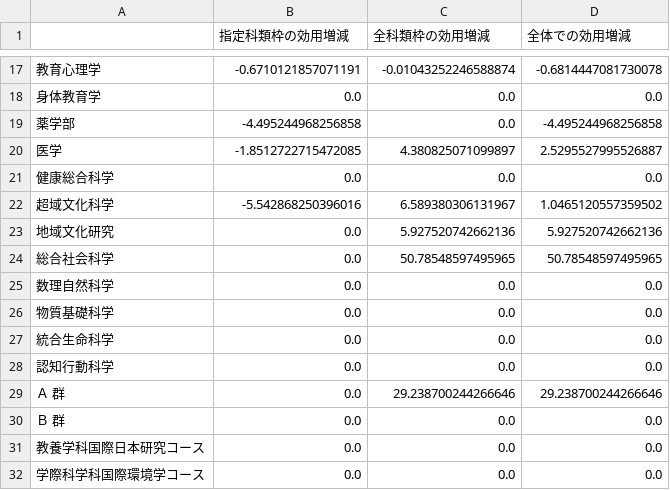
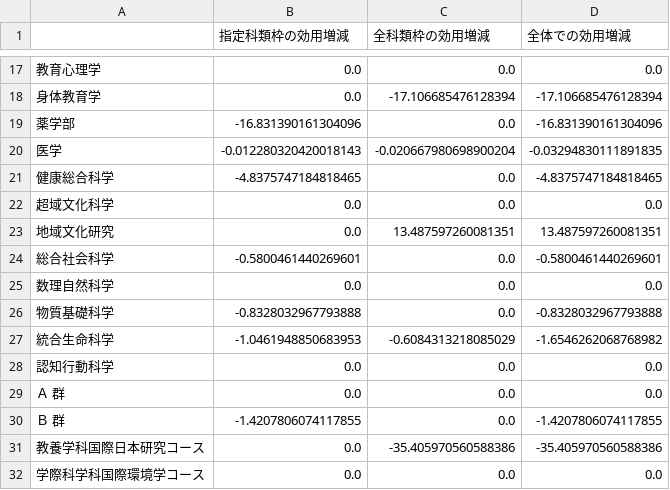
Before and after one commit to N-FurukawaUT/DA-with-MR, a CSV file: Result/utilitySum.csv, drawn as a sheet; only a part is shown, gaps mark what is left out; the diff covers the shown part only; the diff names each change by its address in the sheet, - before the commit and + after, or states it on an @@ line.

```diff
--- a/Result/utilitySum.csv
+++ b/Result/utilitySum.csv
-B17 (指定科類枠の効用増減): -0.6710121857071191
+B17 (指定科類枠の効用増減): 0.0
-C17 (全科類枠の効用増減): -0.01043252246588874
+C17 (全科類枠の効用増減): 0.0
-D17 (全体での効用増減): -0.6814447081730078
+D17 (全体での効用増減): 0.0
-C18 (全科類枠の効用増減): 0.0
+C18 (全科類枠の効用増減): -17.106685476128394
-D18 (全体での効用増減): 0.0
+D18 (全体での効用増減): -17.106685476128394
-B19 (指定科類枠の効用増減): -4.495244968256858
+B19 (指定科類枠の効用増減): -16.831390161304096
-D19 (全体での効用増減): -4.495244968256858
+D19 (全体での効用増減): -16.831390161304096
-B20 (指定科類枠の効用増減): -1.8512722715472085
+B20 (指定科類枠の効用増減): -0.012280320420018143
-C20 (全科類枠の効用増減): 4.380825071099897
+C20 (全科類枠の効用増減): -0.020667980698900204
-D20 (全体での効用増減): 2.5295527995526887
+D20 (全体での効用増減): -0.03294830111891835
-B21 (指定科類枠の効用増減): 0.0
+B21 (指定科類枠の効用増減): -4.8375747184818465
-D21 (全体での効用増減): 0.0
+D21 (全体での効用増減): -4.8375747184818465
-B22 (指定科類枠の効用増減): -5.542868250396016
+B22 (指定科類枠の効用増減): 0.0
-C22 (全科類枠の効用増減): 6.589380306131967
+C22 (全科類枠の効用増減): 0.0
-D22 (全体での効用増減): 1.0465120557359502
+D22 (全体での効用増減): 0.0
-C23 (全科類枠の効用増減): 5.927520742662136
+C23 (全科類枠の効用増減): 13.487597260081351
-D23 (全体での効用増減): 5.927520742662136
+D23 (全体での効用増減): 13.487597260081351
-B24 (指定科類枠の効用増減): 0.0
+B24 (指定科類枠の効用増減): -0.5800461440269601
-C24 (全科類枠の効用増減): 50.78548597495965
+C24 (全科類枠の効用増減): 0.0
-D24 (全体での効用増減): 50.78548597495965
+D24 (全体での効用増減): -0.5800461440269601
-B26 (指定科類枠の効用増減): 0.0
+B26 (指定科類枠の効用増減): -0.8328032967793888
-D26 (全体での効用増減): 0.0
+D26 (全体での効用増減): -0.8328032967793888
-B27 (指定科類枠の効用増減): 0.0
+B27 (指定科類枠の効用増減): -1.0461948850683953
-C27 (全科類枠の効用増減): 0.0
+C27 (全科類枠の効用増減): -0.6084313218085029
-D27 (全体での効用増減): 0.0
+D27 (全体での効用増減): -1.6546262068768982
-C29 (全科類枠の効用増減): 29.238700244266646
+C29 (全科類枠の効用増減): 0.0
-D29 (全体での効用増減): 29.238700244266646
+D29 (全体での効用増減): 0.0
-B30 (指定科類枠の効用増減): 0.0
+B30 (指定科類枠の効用増減): -1.4207806074117855
-D30 (全体での効用増減): 0.0
+D30 (全体での効用増減): -1.4207806074117855
-C31 (全科類枠の効用増減): 0.0
+C31 (全科類枠の効用増減): -35.405970560588386
-D31 (全体での効用増減): 0.0
+D31 (全体での効用増減): -35.405970560588386
```
Also changed, not shown: 113 edited cells elsewhere in this file, Result/decrease_leave_rate.csv, Result/leave_MQ.csv, 50 other files.
